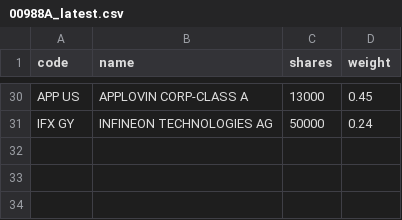
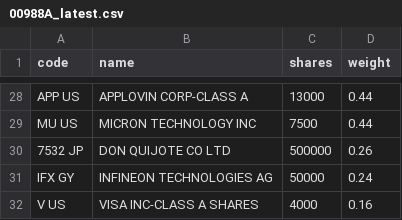
Before and after one commit to 4ru1013/united-etf-00988a-portfolio, a CSV file: data/out/00988A_latest.csv, drawn as a sheet; only a part is shown, gaps mark what is left out; addresses are those after the commit; the diff covers the shown part only; the diff names each change by its address in the sheet, - before the commit and + after, or states it on an @@ line.

```diff
--- a/data/out/00988A_latest.csv
+++ b/data/out/00988A_latest.csv
-D28 (weight): 0.45
+D28 (weight): 0.44
+row 29: MU US | MICRON TECHNOLOGY INC | 7500 | 0.44
+row 30: 7532 JP | DON QUIJOTE CO LTD | 500000 | 0.26
+row 32: V US | VISA INC-CLASS A SHARES | 4000 | 0.16
```
Also changed, not shown: 6 added rows, 8 removed rows and 19 edited cells elsewhere in this file, data/out/holdings/00988A_latest.csv, 4 other files.
